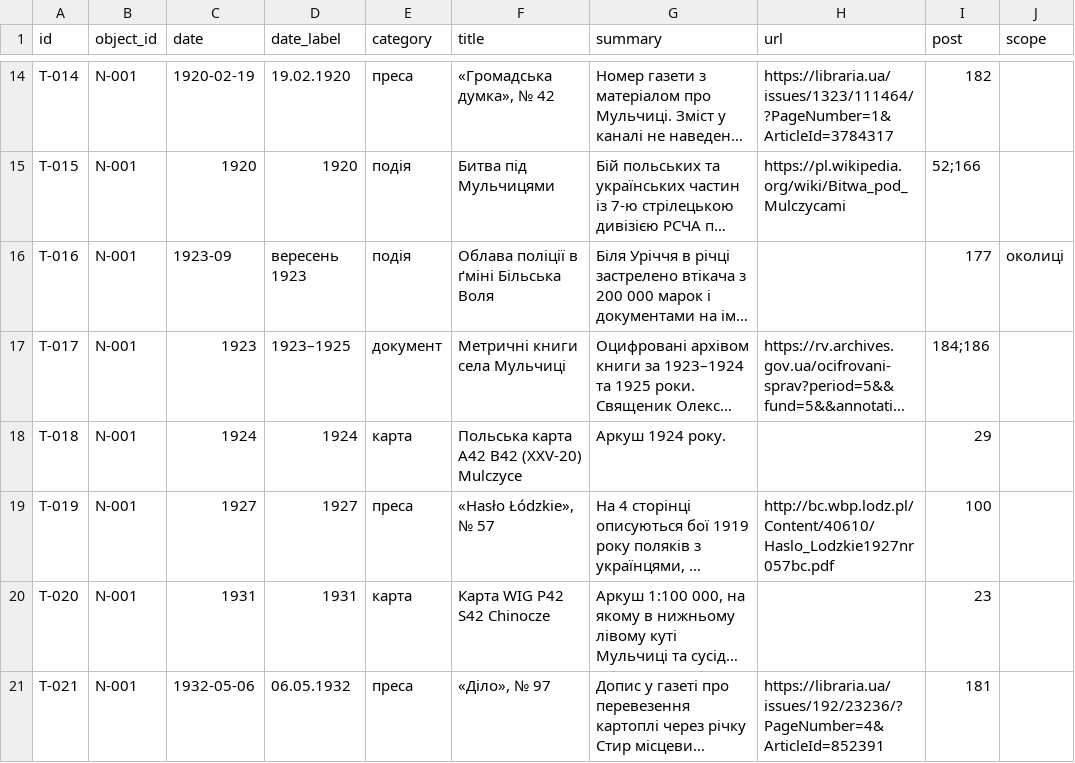
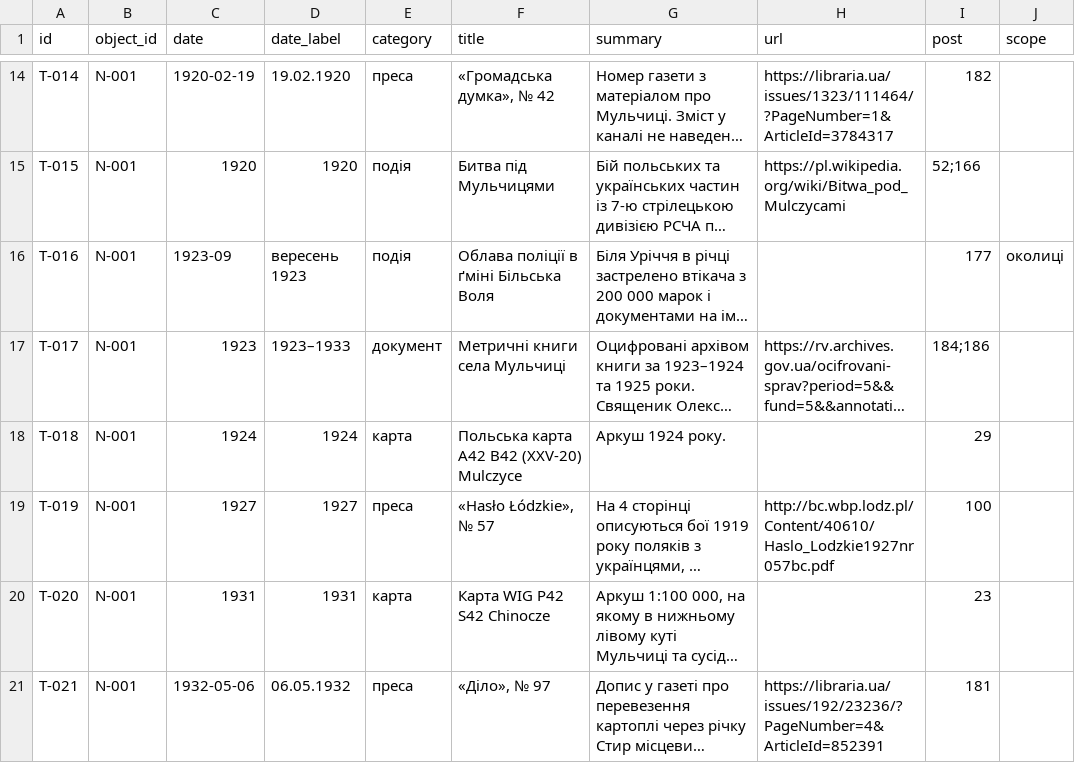
Before and after one commit to paxawok/mulczyce-atlas, a CSV file: data/timeline.csv, drawn as a sheet; only a part is shown, gaps mark what is left out; long unchanged cells end in …; the diff names each change by its address in the sheet, - before the commit and + after, or states it on an @@ line.

```diff
--- a/data/timeline.csv
+++ b/data/timeline.csv
-D17 (date_label): 1923–1925
+D17 (date_label): 1923–1933
```
Also changed, not shown: data/inscriptions.csv, data/settlements.csv, 13 other files.
